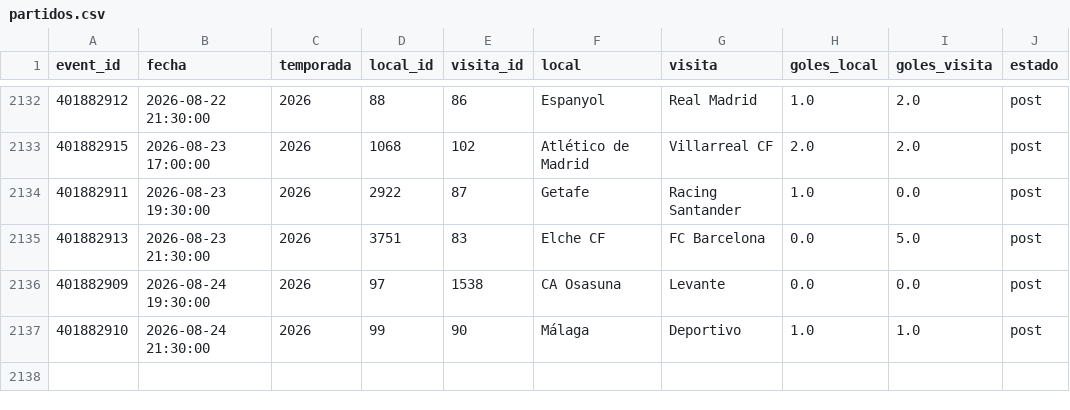
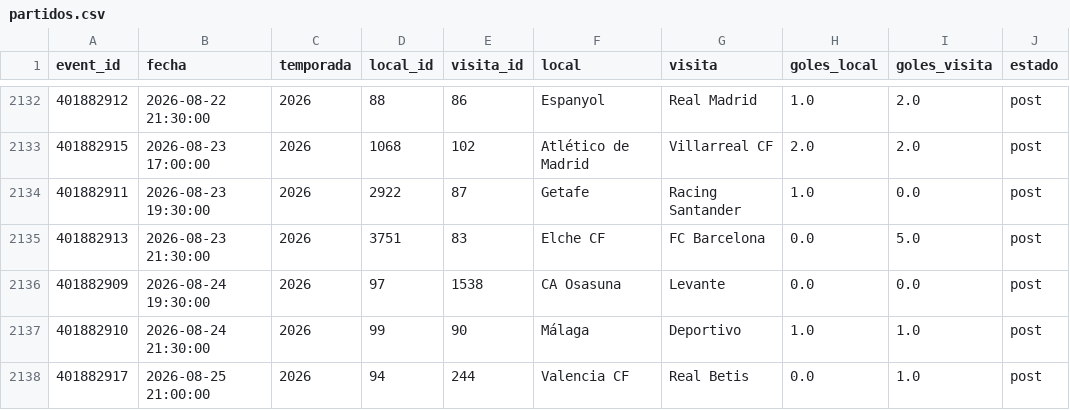
Before and after one commit to Pacortes2021/fifa-2026-hybrid-forecast, a CSV file: esp/data/partidos.csv, drawn as a sheet; only a part is shown, gaps mark what is left out; the diff names each change by its address in the sheet, - before the commit and + after, or states it on an @@ line.

```diff
--- a/esp/data/partidos.csv
+++ b/esp/data/partidos.csv
+row 2138: 401882917 | 2026-08-25 21:00:00 | 2026 | 94 | 244 | Valencia CF | Real Betis | 0.0 | 1.0 | post
```
Also changed, not shown: esp/data/fixture.csv, mex/data/fixture.csv.
